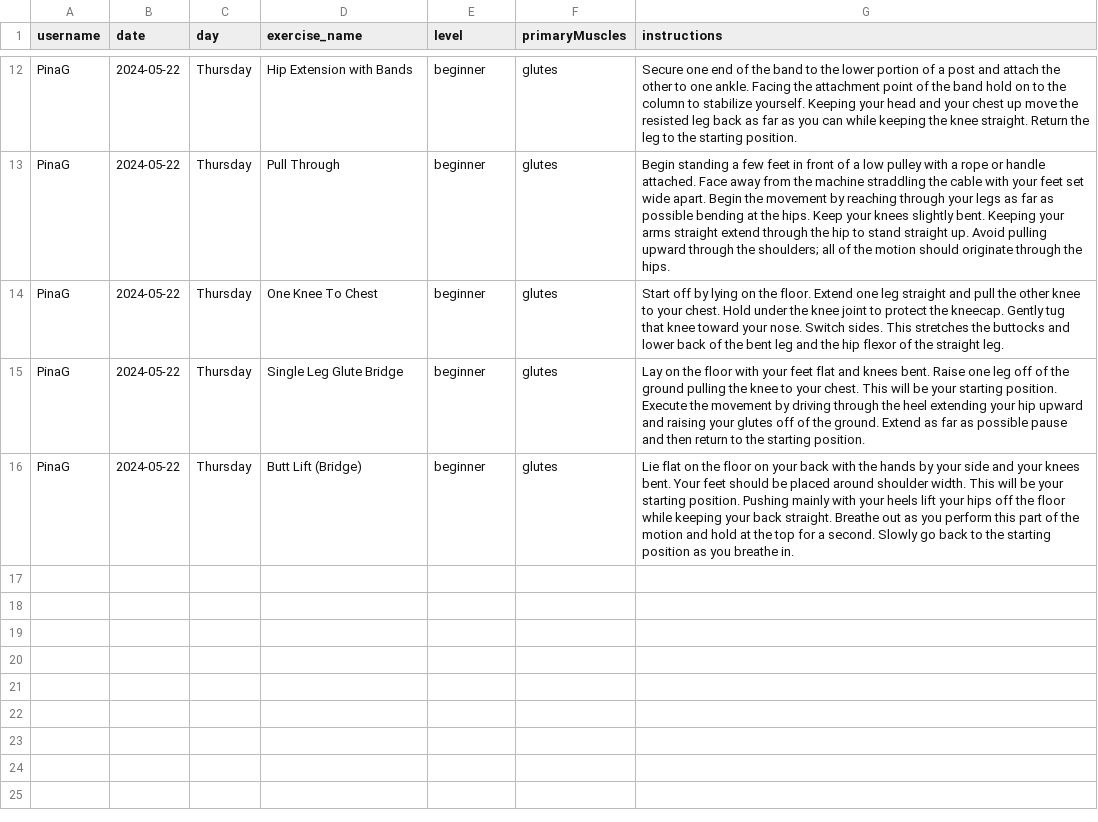
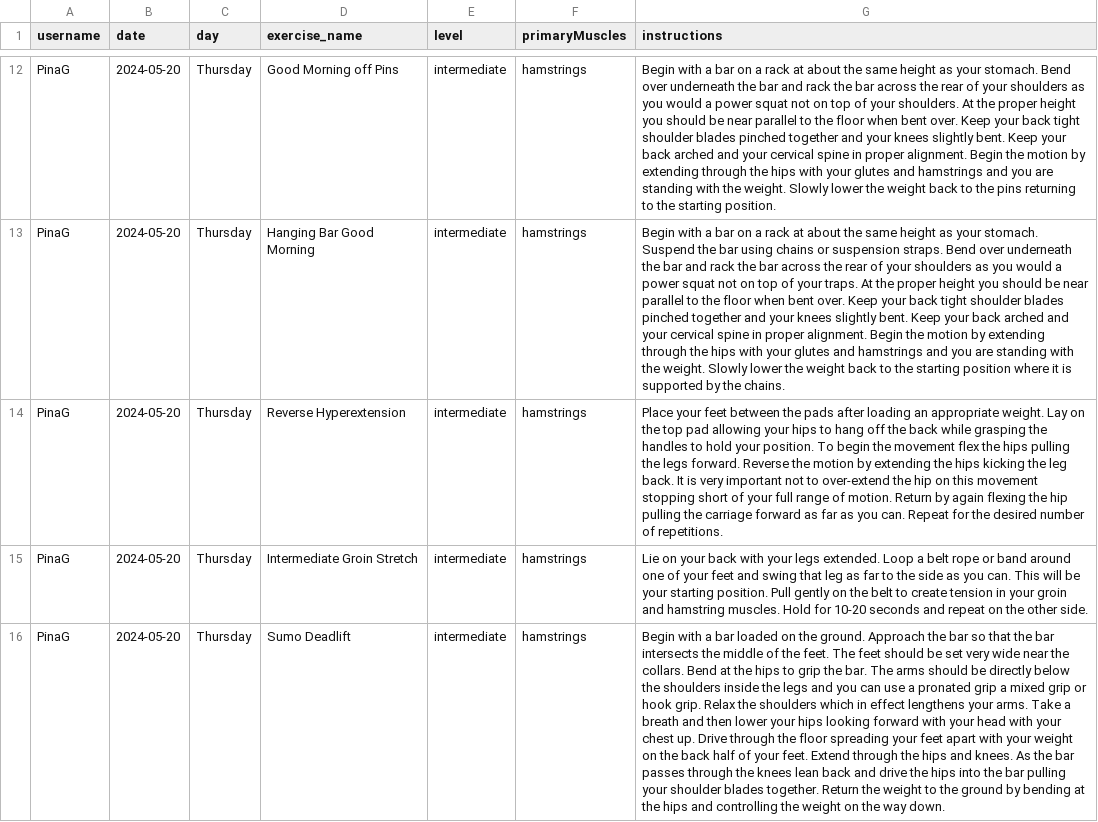
Before and after one commit to PinaGallo/Fit_Through_College_Data, a CSV file: completed_training_plans.csv, drawn as a sheet; only a part is shown, gaps mark what is left out; the diff covers the shown part only; the diff names each change by its address in the sheet, - before the commit and + after, or states it on an @@ line.

Commit message:
Updated completed training plans

```diff
--- a/completed_training_plans.csv
+++ b/completed_training_plans.csv
-B12:B16 (date): 2024-05-22
+B12:B16 (date): 2024-05-20
-D12 (exercise_name): Hip Extension with Bands
+D12 (exercise_name): Good Morning off Pins
-E12:E16 (level): beginner
+E12:E16 (level): intermediate
-F12:F16 (primaryMuscles): glutes
+F12:F16 (primaryMuscles): hamstrings
-G12 (instructions): Secure one end of the band to the lower portion of a post and attach the other to one ankle. Facing the attachment point of the band hold on to the column to stabilize yourself. Keeping your head and your chest up move the resisted leg back as far as you can while keeping the knee straight. Return the leg to the…
+G12 (instructions): Begin with a bar on a rack at about the same height as your stomach. Bend over underneath the bar and rack the bar across the rear of your shoulders as you would a power squat not on top of your shoulders. At the proper height you should be near parallel to the floor when bent over. Keep your back tight shoulder blades pinched together and your knees slightly bent. Keep your back arched and your cervical spine in proper alignment. Begin the motion by extending through the hips with your glutes and hamstrings and you are standing with the weight. Slowly lower the weight back to the pins returning to the…
-D13 (exercise_name): Pull Through
+D13 (exercise_name): Hanging Bar Good Morning
-G13 (instructions): Begin standing a few feet in front of a low pulley with a rope or handle attached. Face away from the machine straddling the cable with your feet set wide apart. Begin the movement by reaching through your legs as far as possible bending at the hips. Keep your knees slightly bent. Keeping your arms straight extend through the hip to stand straight up. Avoid pulling upward through the shoulders; all of the motion should originate through the hips.
+G13 (instructions): Begin with a bar on a rack at about the same height as your stomach. Suspend the bar using chains or suspension straps. Bend over underneath the bar and rack the bar across the rear of your shoulders as you would a power squat not on top of your traps. At the proper height you should be near parallel to the floor when bent over. Keep your back tight shoulder blades pinched together and your knees slightly bent. Keep your back arched and your cervical spine in proper alignment. Begin the motion by extending through the hips with your glutes and hamstrings and you are standing with the weight. Slowly lower the weight back to the starting position where it is supported by the chains.
-D14 (exercise_name): One Knee To Chest
+D14 (exercise_name): Reverse Hyperextension
-G14 (instructions): Start off by lying on the floor. Extend one leg straight and pull the other knee to your chest. Hold under the knee joint to protect the kneecap. Gently tug that knee toward your nose. Switch sides. This stretches the buttocks and lower back of the bent leg and the hip flexor of the straight leg.
+G14 (instructions): Place your feet between the pads after loading an appropriate weight. Lay on the top pad allowing your hips to hang off the back while grasping the handles to hold your position. To begin the movement flex the hips pulling the legs forward. Reverse the motion by extending the hips kicking the leg back. It is very important not to over-extend the hip on this movement stopping short of your full range of motion. Return by again flexing the hip pulling the carriage forward as far as you can. Repeat for the desired number of repetitions.
-D15 (exercise_name): Single Leg Glute Bridge
+D15 (exercise_name): Intermediate Groin Stretch
-G15 (instructions): Lay on the floor with your feet flat and knees bent. Raise one leg off of the ground pulling the knee to your chest. This will be your starting position. Execute the movement by driving through the heel extending your hip upward and raising your glutes off of the ground. Extend as far as possible pause and then return to the starting position.
+G15 (instructions): Lie on your back with your legs extended. Loop a belt rope or band around one of your feet and swing that leg as far to the side as you can. This will be your starting position. Pull gently on the belt to create tension in your groin and hamstring muscles. Hold for 10-20 seconds and repeat on the other side.
-D16 (exercise_name): Butt Lift (Bridge)
+D16 (exercise_name): Sumo Deadlift
-G16 (instructions): Lie flat on the floor on your back with the hands by your side and your knees bent. Your feet should be placed around shoulder width. This will be your starting position. Pushing mainly with your heels lift your hips off the floor while keeping your back straight. Breathe out as you perform this part of the motion and hold at the top for a second. Slowly go back to the starting position as you breathe in.
+G16 (instructions): Begin with a bar loaded on the ground. Approach the bar so that the bar intersects the middle of the feet. The feet should be set very wide near the collars. Bend at the hips to grip the bar. The arms should be directly below the shoulders inside the legs and you can use a pronated grip a mixed grip or hook grip. Relax the shoulders which in effect lengthens your arms. Take a breath and then lower your hips looking forward with your head with your chest up. Drive through the floor spreading your feet apart with your weight on the back half of your feet. Extend through the hips and knees. As the bar passes through the knees lean back and drive the hips into the bar pulling your shoulder blades together. Return the weight to the ground by bending at the hips and controlling the weight on the way down.
```
Also changed, not shown: 5 added rows, 5 removed rows and 29 edited cells elsewhere in this file.
